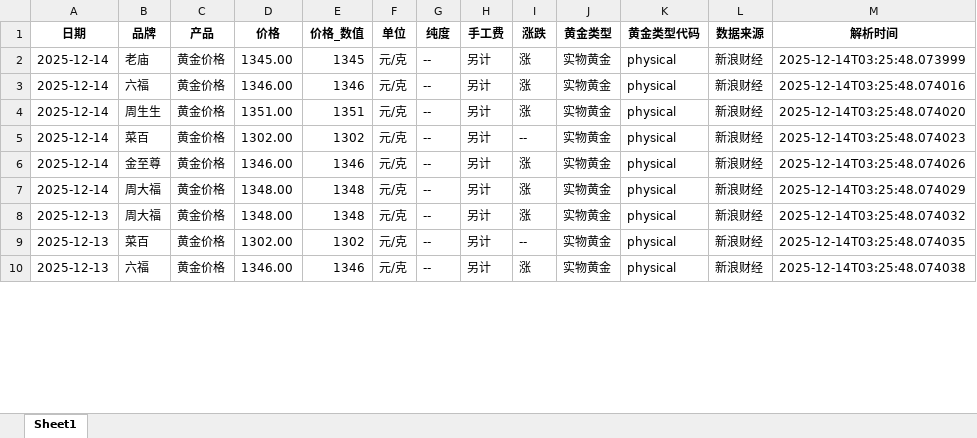
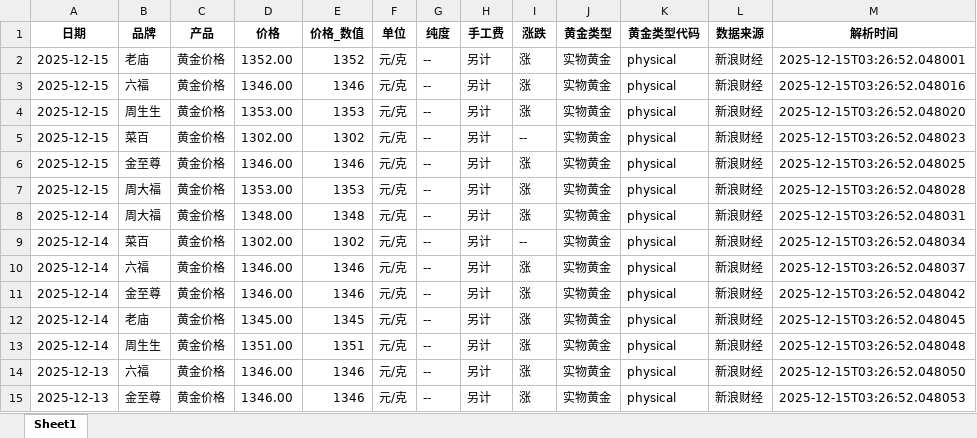
Before and after one commit to chengazhen/python-gold, an Excel workbook: physical_gold_latest.xlsx, sheet Sheet1, drawn as a sheet; only a part is shown; values as stored, in another font and other column widths than the file's, no borders; addresses are those after the commit; the diff covers the shown part only; the diff names each change by its address in the sheet, - before the commit and + after, or states it on an @@ line.

```diff
--- a/physical_gold_latest.xlsx (sheet Sheet1)
+++ b/physical_gold_latest.xlsx (sheet Sheet1)
-A2:A3 (日期): 2025-12-14
+A2:A3 (日期): 2025-12-15
-D2 (价格): 1345.00
+D2 (价格): 1352.00
-E2 (价格_数值): 1345
+E2 (价格_数值): 1352
-M2 (解析时间): 2025-12-14T03:25:48.073999
+M2 (解析时间): 2025-12-15T03:26:52.048001
-M3 (解析时间): 2025-12-14T03:25:48.074016
+M3 (解析时间): 2025-12-15T03:26:52.048016
+row 4: 2025-12-15 | 周生生 | 黄金价格 | 1353.00 | 1353 | 元/克 | -- | 另计 | 涨 | 实物黄金 | physical | 新浪财经 | 2025-12-15T03:26:52.048020
+row 5: 2025-12-15 | 菜百 | 黄金价格 | 1302.00 | 1302 | 元/克 | -- | 另计 | -- | 实物黄金 | physical | 新浪财经 | 2025-12-15T03:26:52.048023
+row 6: 2025-12-15 | 金至尊 | 黄金价格 | 1346.00 | 1346 | 元/克 | -- | 另计 | 涨 | 实物黄金 | physical | 新浪财经 | 2025-12-15T03:26:52.048025
+row 7: 2025-12-15 | 周大福 | 黄金价格 | 1353.00 | 1353 | 元/克 | -- | 另计 | 涨 | 实物黄金 | physical | 新浪财经 | 2025-12-15T03:26:52.048028
-B8 (品牌): 周生生
+B8 (品牌): 周大福
-D8 (价格): 1351.00
+D8 (价格): 1348.00
-E8 (价格_数值): 1351
+E8 (价格_数值): 1348
-M8 (解析时间): 2025-12-14T03:25:48.074020
+M8 (解析时间): 2025-12-15T03:26:52.048031
-M9 (解析时间): 2025-12-14T03:25:48.074023
+M9 (解析时间): 2025-12-15T03:26:52.048034
+row 10: 2025-12-14 | 六福 | 黄金价格 | 1346.00 | 1346 | 元/克 | -- | 另计 | 涨 | 实物黄金 | physical | 新浪财经 | 2025-12-15T03:26:52.048037
-M11 (解析时间): 2025-12-14T03:25:48.074026
+M11 (解析时间): 2025-12-15T03:26:52.048042
-B12 (品牌): 周大福
+B12 (品牌): 老庙
-D12 (价格): 1348.00
+D12 (价格): 1345.00
-E12 (价格_数值): 1348
+E12 (价格_数值): 1345
-M12 (解析时间): 2025-12-14T03:25:48.074029
+M12 (解析时间): 2025-12-15T03:26:52.048045
-A13 (日期): 2025-12-13
+A13 (日期): 2025-12-14
-B13 (品牌): 周大福
+B13 (品牌): 周生生
-D13 (价格): 1348.00
+D13 (价格): 1351.00
-E13 (价格_数值): 1348
+E13 (价格_数值): 1351
-M13 (解析时间): 2025-12-14T03:25:48.074032
+M13 (解析时间): 2025-12-15T03:26:52.048048
-B14 (品牌): 菜百
+B14 (品牌): 六福
-D14 (价格): 1302.00
+D14 (价格): 1346.00
-E14 (价格_数值): 1302
+E14 (价格_数值): 1346
-I14 (涨跌): --
+I14 (涨跌): 涨
-M14 (解析时间): 2025-12-14T03:25:48.074035
+M14 (解析时间): 2025-12-15T03:26:52.048050
-B15 (品牌): 六福
+B15 (品牌): 金至尊
-M15 (解析时间): 2025-12-14T03:25:48.074038
+M15 (解析时间): 2025-12-15T03:26:52.048053
```
Also changed, not shown: 3 added rows, 8 removed rows and 80 edited cells elsewhere in this sheet, combined_gold_data.xlsx, gold_bar_latest.xlsx, 11 other files.
